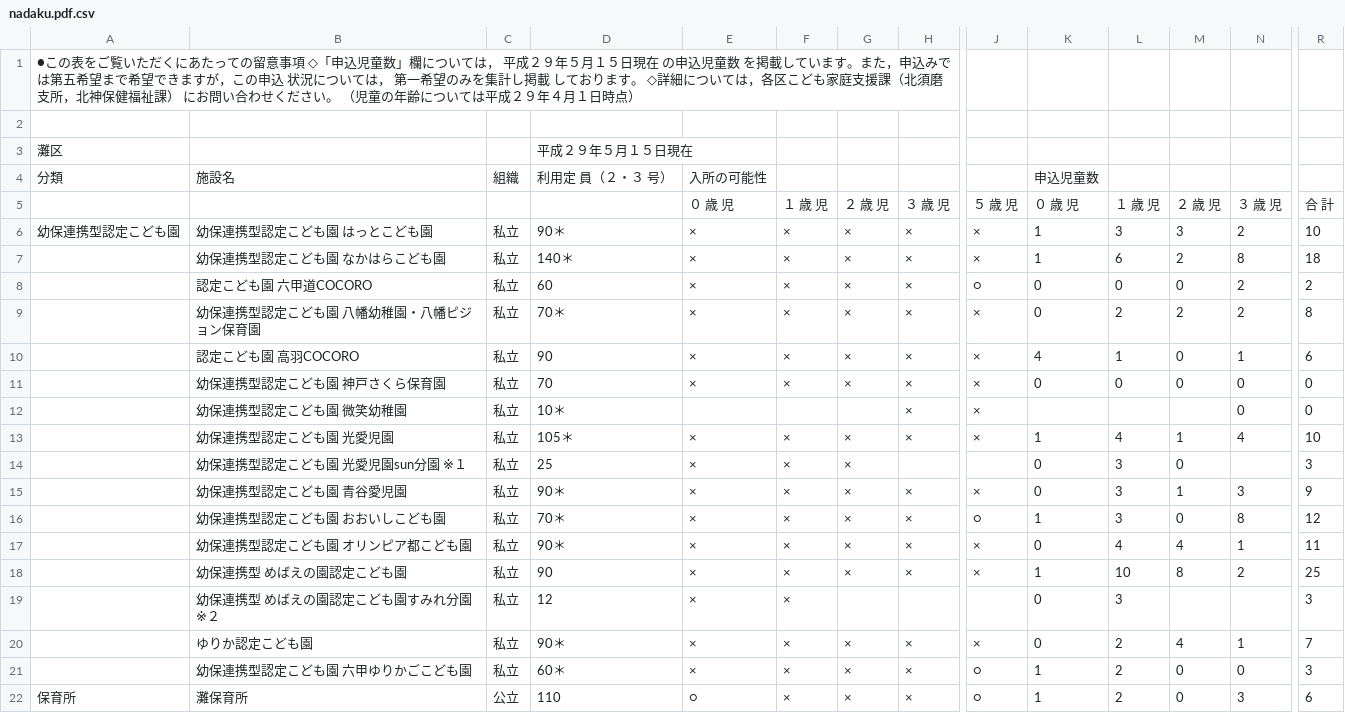
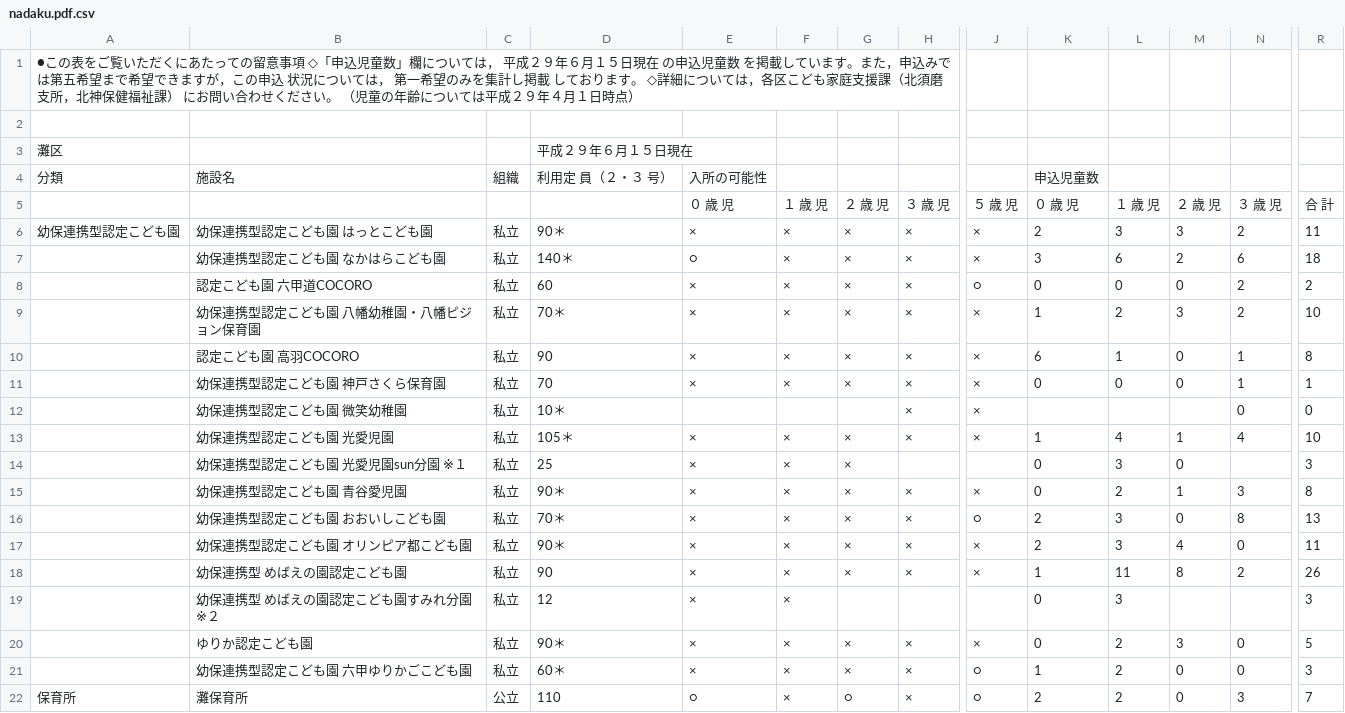
Before and after one commit to hkwi/our-data, a CSV file: nursery/nadaku.pdf.csv, drawn as a sheet; only a part is shown, gaps mark what is left out; the diff covers the shown part only; the diff names each change by its address in the sheet, - before the commit and + after, or states it on an @@ line.

Commit message:
[nursery] sync with upstream

```diff
--- a/nursery/nadaku.pdf.csv
+++ b/nursery/nadaku.pdf.csv
-A1: …成２９年５月１５日…
+A1: …成２９年６月１５日…
-D3: 平成２９年５月１５日現在
+D3: 平成２９年６月１５日現在
-K6: 1
+K6: 2
-R6: 10
+R6: 11
-E7: ×
+E7: ○
-K7: 1
+K7: 3
-N7: 8
+N7: 6
-K9: 0
+K9: 1
-M9: 2
+M9: 3
-R9: 8
+R9: 10
-K10: 4
+K10: 6
-R10: 6
+R10: 8
-N11: 0
+N11: 1
-R11: 0
+R11: 1
-L15: 3
+L15: 2
-R15: 9
+R15: 8
-K16: 1
+K16: 2
-R16: 12
+R16: 13
-K17: 0
+K17: 2
-L17: 4
+L17: 3
-N17: 1
+N17: 0
-L18: 10
+L18: 11
-R18: 25
+R18: 26
-M20: 4
+M20: 3
-N20: 1
+N20: 0
-R20: 7
+R20: 5
-G22: ×
+G22: ○
-K22: 1
+K22: 2
-R22: 6
+R22: 7
```
Also changed, not shown: 42 edited cells elsewhere in this file, nursery/all.csv, nursery/higasinadaku.pdf.csv, 20 other files.
